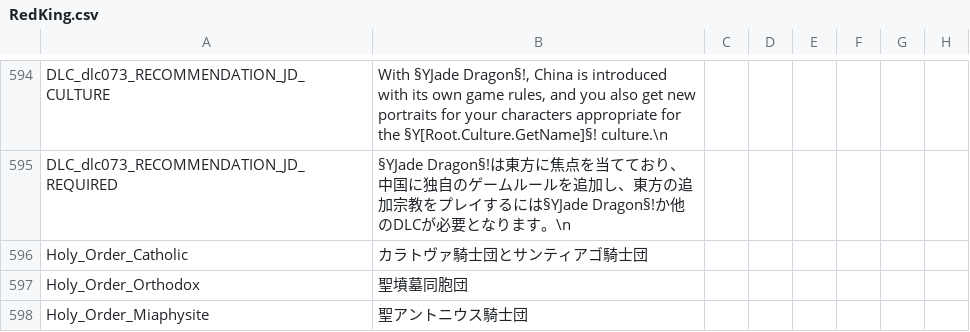
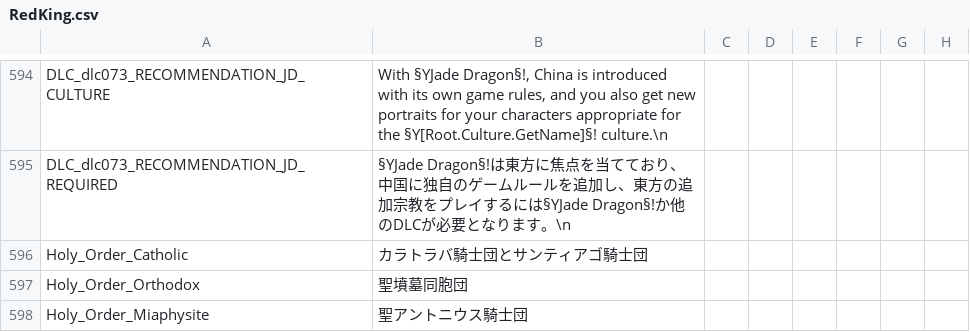
Before and after one commit to matanki-saito/CK2JPModAppendixI, a CSV file: source/localisation/RedKing.csv, drawn as a sheet; only a part is shown, gaps mark what is left out; the diff names each change by its address in the sheet, - before the commit and + after, or states it on an @@ line.

```diff
--- a/source/localisation/RedKing.csv
+++ b/source/localisation/RedKing.csv
-B596: カラトヴァ騎士団とサンティアゴ騎士団
+B596: カラトラバ騎士団とサンティアゴ騎士団
```
Also changed, not shown: source/localisation/v2_00.csv, source/localisation/v2_00b.csv, 1 other file.
